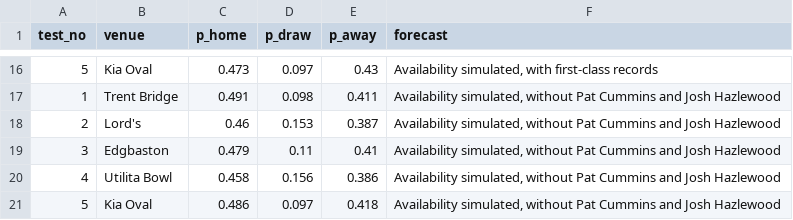
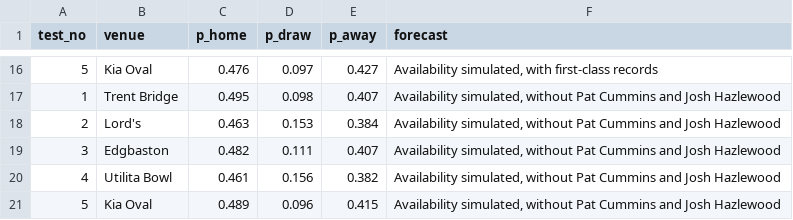
Before and after one commit to varshanct/ashes-2027, a CSV file: figures/squad_forecast_tests.csv, drawn as a sheet; only a part is shown, gaps mark what is left out; the diff covers the shown part only.

```diff
--- a/figures/squad_forecast_tests.csv
+++ b/figures/squad_forecast_tests.csv
@@ -16,6 +16,6 @@ test_no,venue,p_home,p_draw,p_away,forecast
-5,Kia Oval,0.473,0.097,0.43,"Availability simulated, with first-class records"
-1,Trent Bridge,0.491,0.098,0.411,"Availability simulated, without Pat Cummins and Josh Hazlewood"
-2,Lord's,0.46,0.153,0.387,"Availability simulated, without Pat Cummins and Josh Hazlewood"
-3,Edgbaston,0.479,0.11,0.41,"Availability simulated, without Pat Cummins and Josh Hazlewood"
-4,Utilita Bowl,0.458,0.156,0.386,"Availability simulated, without Pat Cummins and Josh Hazlewood"
-5,Kia Oval,0.486,0.097,0.418,"Availability simulated, without Pat Cummins and Josh Hazlewood"
+5,Kia Oval,0.476,0.097,0.427,"Availability simulated, with first-class records"
+1,Trent Bridge,0.495,0.098,0.407,"Availability simulated, without Pat Cummins and Josh Hazlewood"
+2,Lord's,0.463,0.153,0.384,"Availability simulated, without Pat Cummins and Josh Hazlewood"
+3,Edgbaston,0.482,0.111,0.407,"Availability simulated, without Pat Cummins and Josh Hazlewood"
+4,Utilita Bowl,0.461,0.156,0.382,"Availability simulated, without Pat Cummins and Josh Hazlewood"
+5,Kia Oval,0.489,0.096,0.415,"Availability simulated, without Pat Cummins and Josh Hazlewood"
```
Also changed, not shown: 32 edited cells elsewhere in this file, figures/squad_forecast_series.csv, 5 other files.
